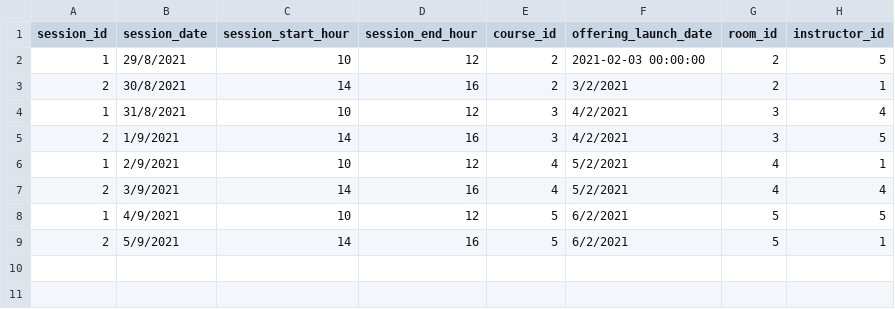
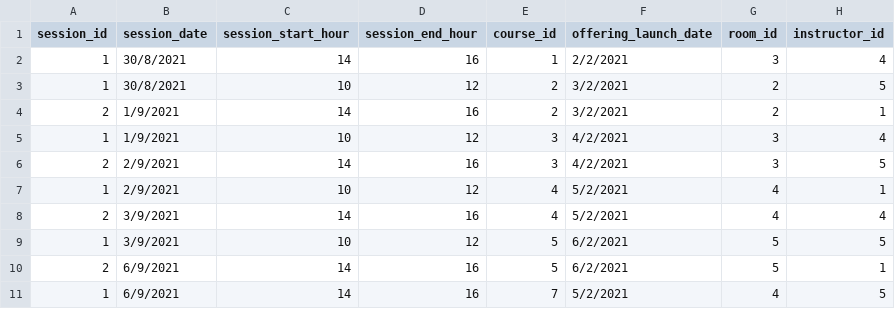
Before and after one commit to Jh123x/cs2102-project, a CSV file: SQL/test data/schema test/Session_Test.csv, drawn as a sheet.

```diff
--- a/SQL/test data/schema test/Session_Test.csv
+++ b/SQL/test data/schema test/Session_Test.csv
@@ -1,9 +1,11 @@
 session_id,session_date,session_start_hour,session_end_hour,course_id,offering_launch_date,room_id,instructor_id
-1,29/8/2021,10,12,2,2021-02-03 00:00:00,2,5
-2,30/8/2021,14,16,2,3/2/2021,2,1
-1,31/8/2021,10,12,3,4/2/2021,3,4
-2,1/9/2021,14,16,3,4/2/2021,3,5
+1,30/8/2021,14,16,1,2/2/2021,3,4
+1,30/8/2021,10,12,2,3/2/2021,2,5
+2,1/9/2021,14,16,2,3/2/2021,2,1
+1,1/9/2021,10,12,3,4/2/2021,3,4
+2,2/9/2021,14,16,3,4/2/2021,3,5
 1,2/9/2021,10,12,4,5/2/2021,4,1
 2,3/9/2021,14,16,4,5/2/2021,4,4
-1,4/9/2021,10,12,5,6/2/2021,5,5
-2,5/9/2021,14,16,5,6/2/2021,5,1
+1,3/9/2021,10,12,5,6/2/2021,5,5
+2,6/9/2021,14,16,5,6/2/2021,5,1
+1,6/9/2021,14,16,7,5/2/2021,4,5
```
Also changed, not shown: SQL/test data/schema fail/Course_Offering_Test.csv, SQL/test data/schema fail/Employee_Test.csv, 12 other files.
